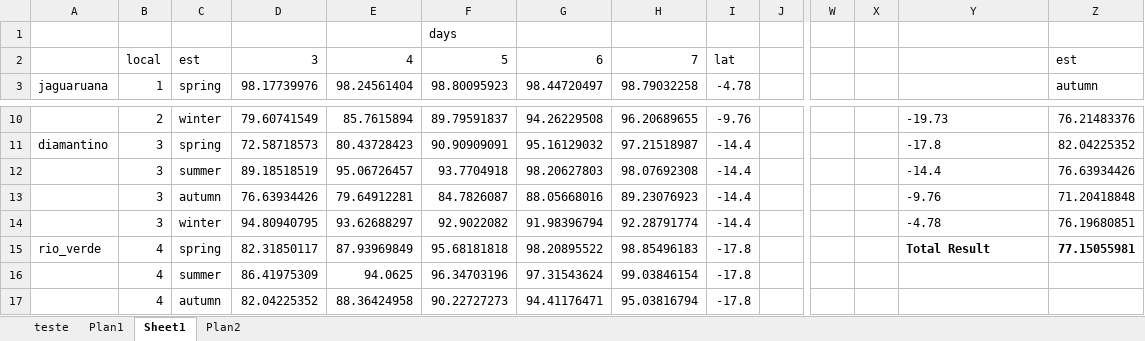
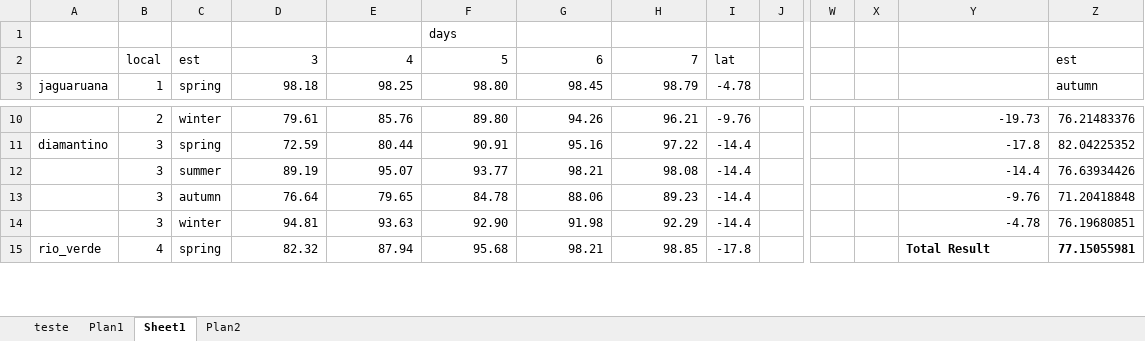
Before and after one commit to joaoTrevizoli/ann_analysis, an Excel workbook: porcentagem_estimativa.xlsx, sheet Sheet1, drawn as a sheet; only a part is shown, gaps mark what is left out; values as stored, in another font and other column widths than the file's, no borders; charts and pictures and conditional formats not drawn; removed rows and columns are numbered as before the commit, all else as after; rows hold the shown columns only; the diff covers the shown part only; the diff names each change by its address in the sheet, - before the commit and + after, or states it on an @@ line.

```diff
--- a/porcentagem_estimativa.xlsx (sheet Sheet1)
+++ b/porcentagem_estimativa.xlsx (sheet Sheet1)
-D3: 98.17739976
+D3: 98.18
-E3: 98.24561404
+E3: 98.25
-F3: 98.80095923
+F3: 98.80
-G3: 98.44720497
+G3: 98.45
-H3: 98.79032258
+H3: 98.79
-D10 (98.18): 79.60741549
+D10 (98.18): 79.61
-E10 (98.25): 85.7615894
+E10 (98.25): 85.76
-F10 (98.80): 89.79591837
+F10 (98.80): 89.80
-G10 (98.45): 94.26229508
+G10 (98.45): 94.26
-H10 (98.79): 96.20689655
+H10 (98.79): 96.21
-Y10:Y14 alignment: left
+Y10:Y14 alignment: right
-D11 (98.18): 72.58718573
+D11 (98.18): 72.59
-E11 (98.25): 80.43728423
+E11 (98.25): 80.44
-F11 (98.80): 90.90909091
+F11 (98.80): 90.91
-G11 (98.45): 95.16129032
+G11 (98.45): 95.16
-H11 (98.79): 97.21518987
+H11 (98.79): 97.22
-D12 (98.18): 89.18518519
+D12 (98.18): 89.19
-E12 (98.25): 95.06726457
+E12 (98.25): 95.07
-F12 (98.80): 93.7704918
+F12 (98.80): 93.77
-G12 (98.45): 98.20627803
+G12 (98.45): 98.21
-H12 (98.79): 98.07692308
+H12 (98.79): 98.08
-D13 (98.18): 76.63934426
+D13 (98.18): 76.64
-E13 (98.25): 79.64912281
+E13 (98.25): 79.65
-F13 (98.80): 84.7826087
+F13 (98.80): 84.78
-G13 (98.45): 88.05668016
+G13 (98.45): 88.06
-H13 (98.79): 89.23076923
+H13 (98.79): 89.23
-D14 (98.18): 94.80940795
+D14 (98.18): 94.81
-E14 (98.25): 93.62688297
+E14 (98.25): 93.63
-F14 (98.80): 92.9022082
+F14 (98.80): 92.90
-G14 (98.45): 91.98396794
+G14 (98.45): 91.98
-H14 (98.79): 92.28791774
+H14 (98.79): 92.29
-D15 (98.18): 82.31850117
+D15 (98.18): 82.32
-E15 (98.25): 87.93969849
+E15 (98.25): 87.94
-F15 (98.80): 95.68181818
+F15 (98.80): 95.68
-G15 (98.45): 98.20895522
+G15 (98.45): 98.21
-H15 (98.79): 98.85496183
+H15 (98.79): 98.85
-row 16:  | 4 | summer | 86.41975309 | 94.0625 | 96.34703196 | 97.31543624 | 99.03846154 | -17.8
-row 17:  | 4 | autumn | 82.04225352 | 88.36424958 | 90.22727273 | 94.41176471 | 95.03816794 | -17.8
```
Also changed, not shown: 58 added rows, 31 removed rows, 112 edited cells and cell formats elsewhere in this sheet, sheet Plan1, charts or pictures, parametros.xlsx, porcentagem_previsao.xlsx, 9 other files.
